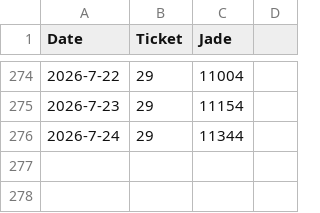
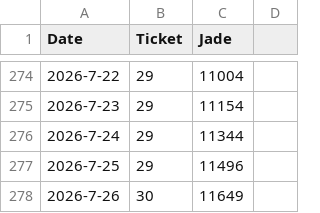
Before and after one commit to kahi221/kahi221.github.io, a CSV file: datas/hsr.csv, drawn as a sheet; only a part is shown, gaps mark what is left out; the diff names each change by its address in the sheet, - before the commit and + after, or states it on an @@ line.

```diff
--- a/datas/hsr.csv
+++ b/datas/hsr.csv
+row 277: 2026-7-25 | 29 | 11496
+row 278: 2026-7-26 | 30 | 11649
```
Also changed, not shown: datas/gsn.csv, datas/zzz.csv.
